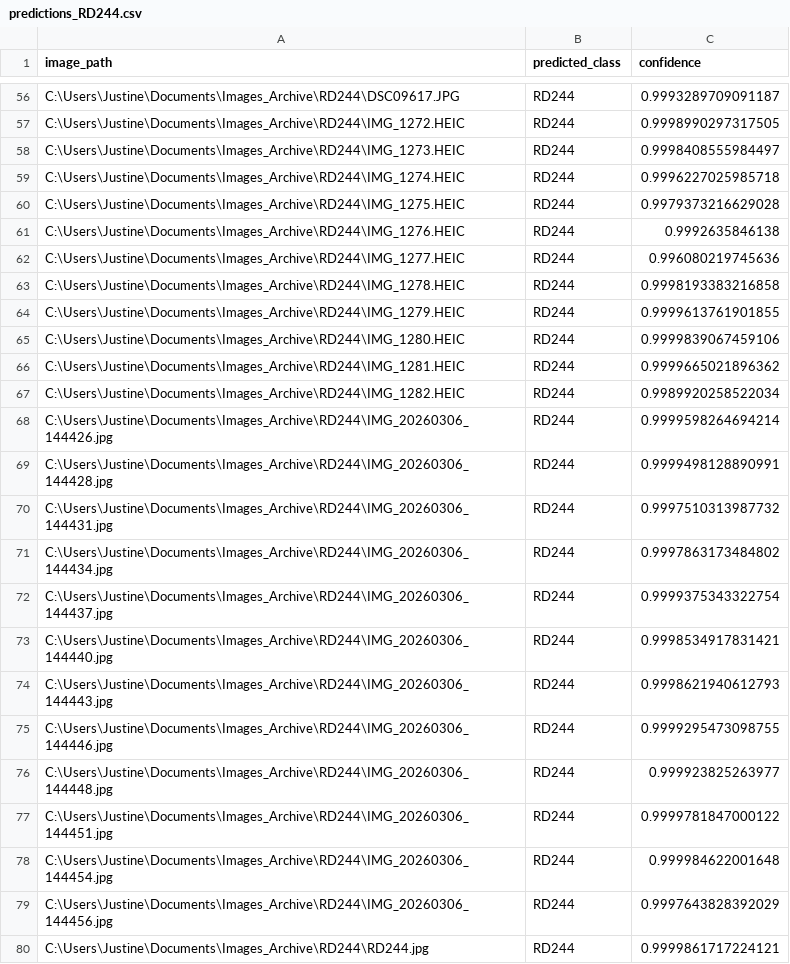
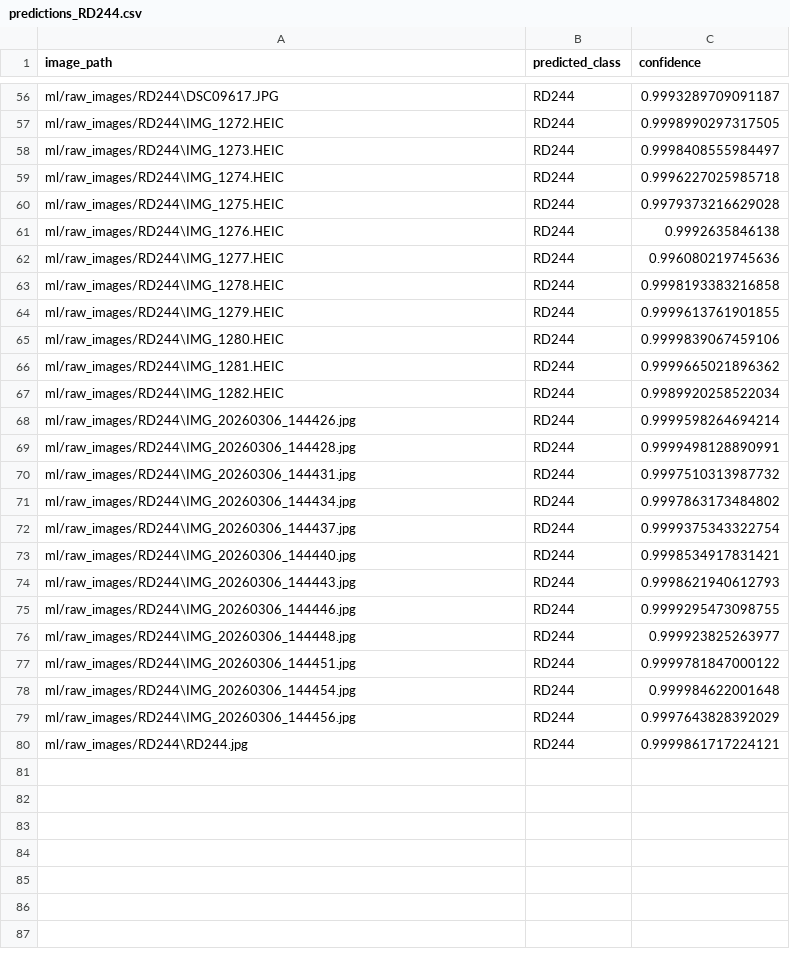
Before and after one commit to gecapistrano/sulyap-lasalyano, a CSV file: ml/evaluation/predictions_RD244.csv, drawn as a sheet; only a part is shown, gaps mark what is left out; the diff covers the shown part only; the diff names each change by its address in the sheet, - before the commit and + after, or states it on an @@ line.

Commit message:
chore: drop archive / archive-dlsud naming for Sulyap Lasalyano
- Rename splash CSS classes to sulyap-splash-*; mock copy Planning records
- Default SQLite file sulyap.db in config and env example; gitignore sulyap.db
- README Vercel section uses sulyap-lasalyano only; SECURITY contact via GitHub
- ML paths: neutral raw_images root and anonymized prediction CSV paths

```diff
--- a/ml/evaluation/predictions_RD244.csv
+++ b/ml/evaluation/predictions_RD244.csv
-A56 (image_path): C:\Users\Justine\Documents\Images_Archive\RD244\DSC09617.JPG
+A56 (image_path): ml/raw_images/RD244\DSC09617.JPG
-A57 (image_path): C:\Users\Justine\Documents\Images_Archive\RD244\IMG_1272.HEIC
+A57 (image_path): ml/raw_images/RD244\IMG_1272.HEIC
-A58 (image_path): C:\Users\Justine\Documents\Images_Archive\RD244\IMG_1273.HEIC
+A58 (image_path): ml/raw_images/RD244\IMG_1273.HEIC
-A59 (image_path): C:\Users\Justine\Documents\Images_Archive\RD244\IMG_1274.HEIC
+A59 (image_path): ml/raw_images/RD244\IMG_1274.HEIC
-A60 (image_path): C:\Users\Justine\Documents\Images_Archive\RD244\IMG_1275.HEIC
+A60 (image_path): ml/raw_images/RD244\IMG_1275.HEIC
-A61 (image_path): C:\Users\Justine\Documents\Images_Archive\RD244\IMG_1276.HEIC
+A61 (image_path): ml/raw_images/RD244\IMG_1276.HEIC
-A62 (image_path): C:\Users\Justine\Documents\Images_Archive\RD244\IMG_1277.HEIC
+A62 (image_path): ml/raw_images/RD244\IMG_1277.HEIC
-A63 (image_path): C:\Users\Justine\Documents\Images_Archive\RD244\IMG_1278.HEIC
+A63 (image_path): ml/raw_images/RD244\IMG_1278.HEIC
-A64 (image_path): C:\Users\Justine\Documents\Images_Archive\RD244\IMG_1279.HEIC
+A64 (image_path): ml/raw_images/RD244\IMG_1279.HEIC
-A65 (image_path): C:\Users\Justine\Documents\Images_Archive\RD244\IMG_1280.HEIC
+A65 (image_path): ml/raw_images/RD244\IMG_1280.HEIC
-A66 (image_path): C:\Users\Justine\Documents\Images_Archive\RD244\IMG_1281.HEIC
+A66 (image_path): ml/raw_images/RD244\IMG_1281.HEIC
-A67 (image_path): C:\Users\Justine\Documents\Images_Archive\RD244\IMG_1282.HEIC
+A67 (image_path): ml/raw_images/RD244\IMG_1282.HEIC
-A68 (image_path): C:\Users\Justine\Documents\Images_Archive\RD244\IMG_20260306_144426.jpg
+A68 (image_path): ml/raw_images/RD244\IMG_20260306_144426.jpg
-A69 (image_path): C:\Users\Justine\Documents\Images_Archive\RD244\IMG_20260306_144428.jpg
+A69 (image_path): ml/raw_images/RD244\IMG_20260306_144428.jpg
-A70 (image_path): C:\Users\Justine\Documents\Images_Archive\RD244\IMG_20260306_144431.jpg
+A70 (image_path): ml/raw_images/RD244\IMG_20260306_144431.jpg
-A71 (image_path): C:\Users\Justine\Documents\Images_Archive\RD244\IMG_20260306_144434.jpg
+A71 (image_path): ml/raw_images/RD244\IMG_20260306_144434.jpg
-A72 (image_path): C:\Users\Justine\Documents\Images_Archive\RD244\IMG_20260306_144437.jpg
+A72 (image_path): ml/raw_images/RD244\IMG_20260306_144437.jpg
-A73 (image_path): C:\Users\Justine\Documents\Images_Archive\RD244\IMG_20260306_144440.jpg
+A73 (image_path): ml/raw_images/RD244\IMG_20260306_144440.jpg
-A74 (image_path): C:\Users\Justine\Documents\Images_Archive\RD244\IMG_20260306_144443.jpg
+A74 (image_path): ml/raw_images/RD244\IMG_20260306_144443.jpg
-A75 (image_path): C:\Users\Justine\Documents\Images_Archive\RD244\IMG_20260306_144446.jpg
+A75 (image_path): ml/raw_images/RD244\IMG_20260306_144446.jpg
-A76 (image_path): C:\Users\Justine\Documents\Images_Archive\RD244\IMG_20260306_144448.jpg
+A76 (image_path): ml/raw_images/RD244\IMG_20260306_144448.jpg
-A77 (image_path): C:\Users\Justine\Documents\Images_Archive\RD244\IMG_20260306_144451.jpg
+A77 (image_path): ml/raw_images/RD244\IMG_20260306_144451.jpg
-A78 (image_path): C:\Users\Justine\Documents\Images_Archive\RD244\IMG_20260306_144454.jpg
+A78 (image_path): ml/raw_images/RD244\IMG_20260306_144454.jpg
-A79 (image_path): C:\Users\Justine\Documents\Images_Archive\RD244\IMG_20260306_144456.jpg
+A79 (image_path): ml/raw_images/RD244\IMG_20260306_144456.jpg
-A80 (image_path): C:\Users\Justine\Documents\Images_Archive\RD244\RD244.jpg
+A80 (image_path): ml/raw_images/RD244\RD244.jpg
```
Also changed, not shown: 54 edited cells elsewhere in this file, 9 other files.
